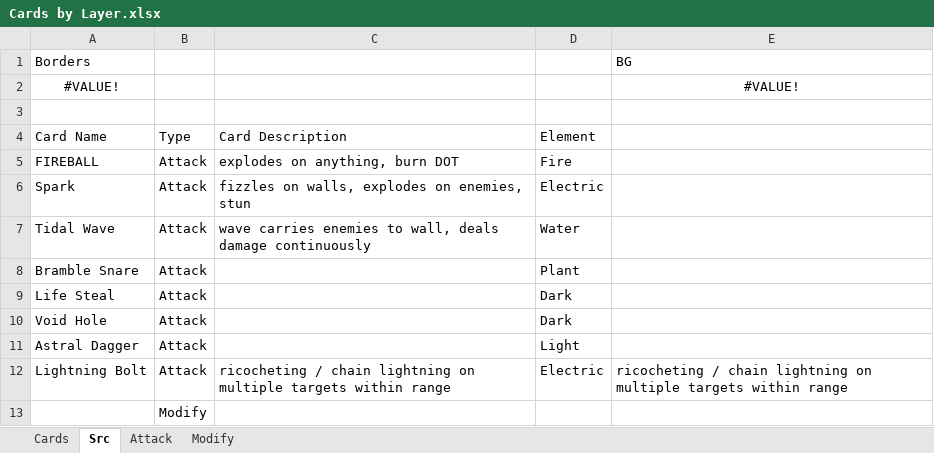
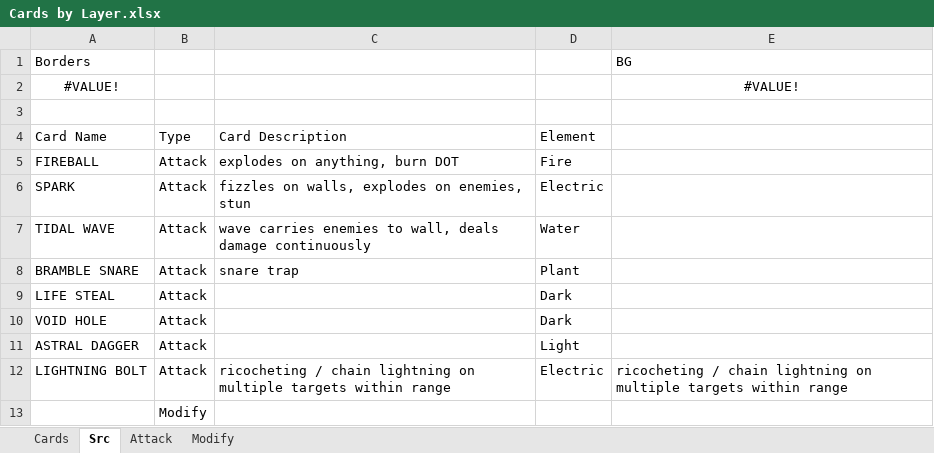
Before and after one commit to LukeIsLak/CSC-486C---Group-Repository, an Excel workbook: Assets/Documents/Concepts/Cards by Layer.xlsx, sheet Src, drawn as a sheet; values as stored, in another font and other column widths than the file's, no borders; the diff names each change by its address in the sheet, - before the commit and + after, or states it on an @@ line.

Commit message:
Attack cards setup
First 4 attack cards are setup to display bg, border, name, and description based on src inputs. Germania One is being used as the font going forward

```diff
--- a/Assets/Documents/Concepts/Cards by Layer.xlsx (sheet Src)
+++ b/Assets/Documents/Concepts/Cards by Layer.xlsx (sheet Src)
-A6 (Card Name): Spark
+A6 (Card Name): SPARK
-A7 (Card Name): Tidal Wave
+A7 (Card Name): TIDAL WAVE
-A8 (Card Name): Bramble Snare
+A8 (Card Name): BRAMBLE SNARE
-C8 (Card Description): (empty)
+C8 (Card Description): snare trap
-A9 (Card Name): Life Steal
+A9 (Card Name): LIFE STEAL
-A10 (Card Name): Void Hole
+A10 (Card Name): VOID HOLE
-A11 (Card Name): Astral Dagger
+A11 (Card Name): ASTRAL DAGGER
-A12 (Card Name): Lightning Bolt
+A12 (Card Name): LIGHTNING BOLT
```
Also changed, not shown: sheet Cards, sheet Attack, charts or pictures.
